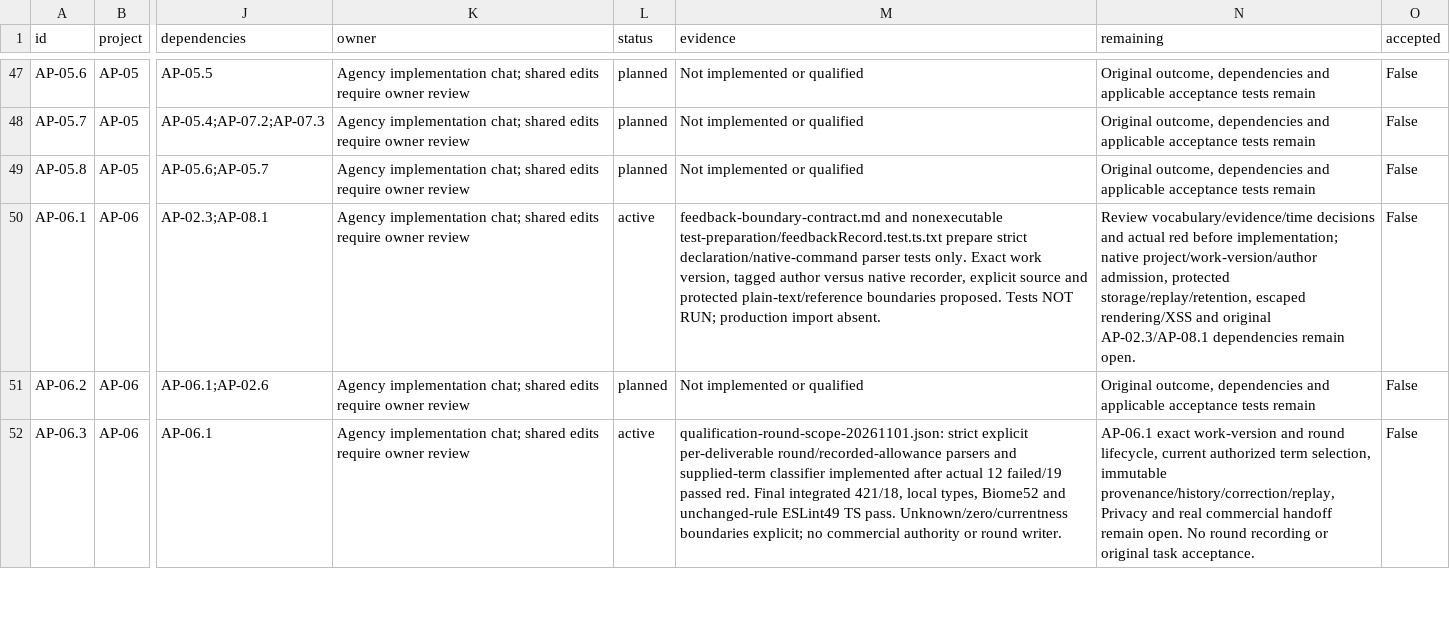
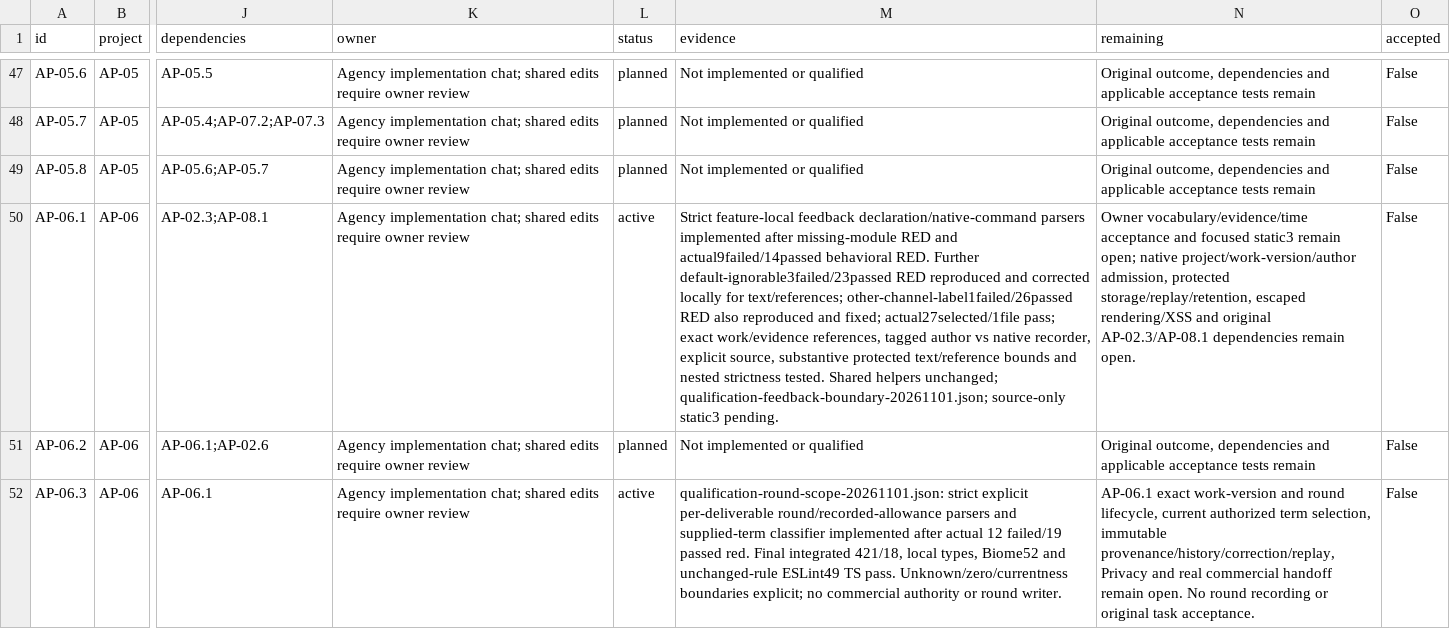
Before and after one commit to KhademOHAli1/warpdrive, a CSV file: docs/agency-projects/TASKS.live.csv, drawn as a sheet; only a part is shown, gaps mark what is left out; the diff names each change by its address in the sheet, - before the commit and + after, or states it on an @@ line.

Commit message:
feat(agency): validate recorded feedback declarations

```diff
--- a/docs/agency-projects/TASKS.live.csv
+++ b/docs/agency-projects/TASKS.live.csv
-M50 (evidence): feedback-boundary-contract.md and nonexecutable test-preparation/feedbackRecord.test.ts.txt prepare strict declaration/native-command parser tests only. Exact work version, tagged author versus native recorder, explicit source and protected plain-text/reference boundaries proposed. Tests NOT RUN; production import absent.
+M50 (evidence): Strict feature-local feedback declaration/native-command parsers implemented after missing-module RED and actual9failed/14passed behavioral RED. Further default-ignorable3failed/23passed RED reproduced and corrected locally for text/references; other-channel-label1failed/26passed RED also reproduced and fixed; actual27selected/1file pass; exact work/evidence references, tagged author vs native recorder, explicit source, substantive protected text/reference bounds and nested strictness tested. Shared helpers unchanged; qualification-feedback-boundary-20261101.json; source-only static3 pending.
-N50 (remaining): Review vocabulary/evidence/time decisions and actual red before implementation; native project/work-version/author…
+N50 (remaining): Owner vocabulary/evidence/time acceptance and focused static3 remain open; native project/work-version/author…
```
Also changed, not shown: 20 other files.
